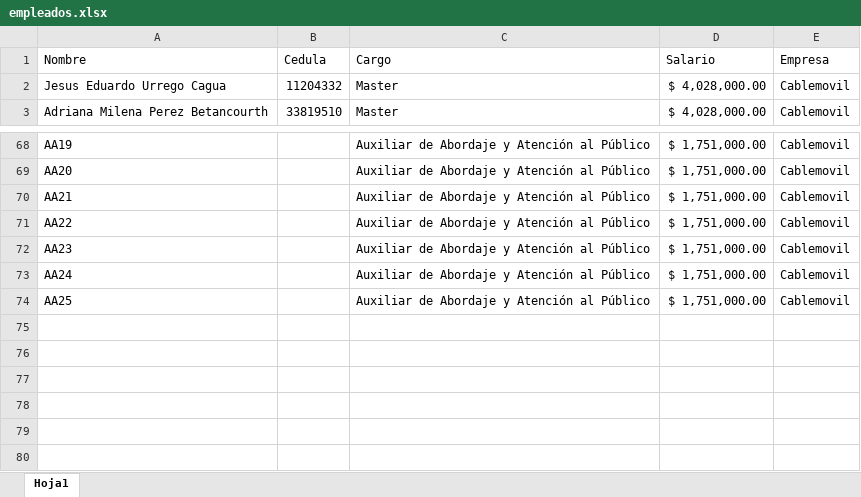
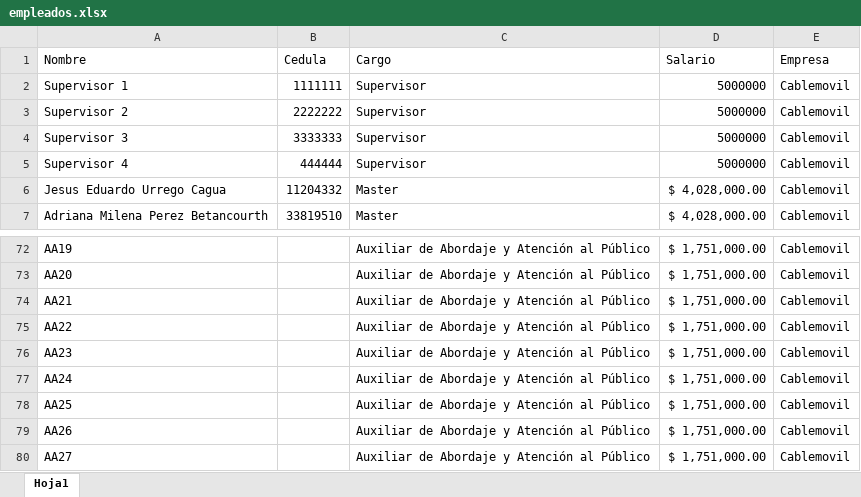
Before and after one commit to RichGuep/MovilGo_Pruebas, an Excel workbook: empleados.xlsx, sheet Hoja1, drawn as a sheet; only a part is shown, gaps mark what is left out; values as stored, in another font and other column widths than the file's, no borders; the diff names each change by its address in the sheet, - before the commit and + after, or states it on an @@ line.

Commit message:
Add files via upload

```diff
--- a/empleados.xlsx (sheet Hoja1)
+++ b/empleados.xlsx (sheet Hoja1)
+row 2: Supervisor 1 | 1111111 | Supervisor | 5000000 | Cablemovil
+row 3: Supervisor 2 | 2222222 | Supervisor | 5000000 | Cablemovil
+row 4: Supervisor 3 | 3333333 | Supervisor | 5000000 | Cablemovil
+row 5: Supervisor 4 | 444444 | Supervisor | 5000000 | Cablemovil
+row 79: AA26 |  | Auxiliar de Abordaje y Atención al Público | $ 1,751,000.00 | Cablemovil
+row 80: AA27 |  | Auxiliar de Abordaje y Atención al Público | $ 1,751,000.00 | Cablemovil
```
